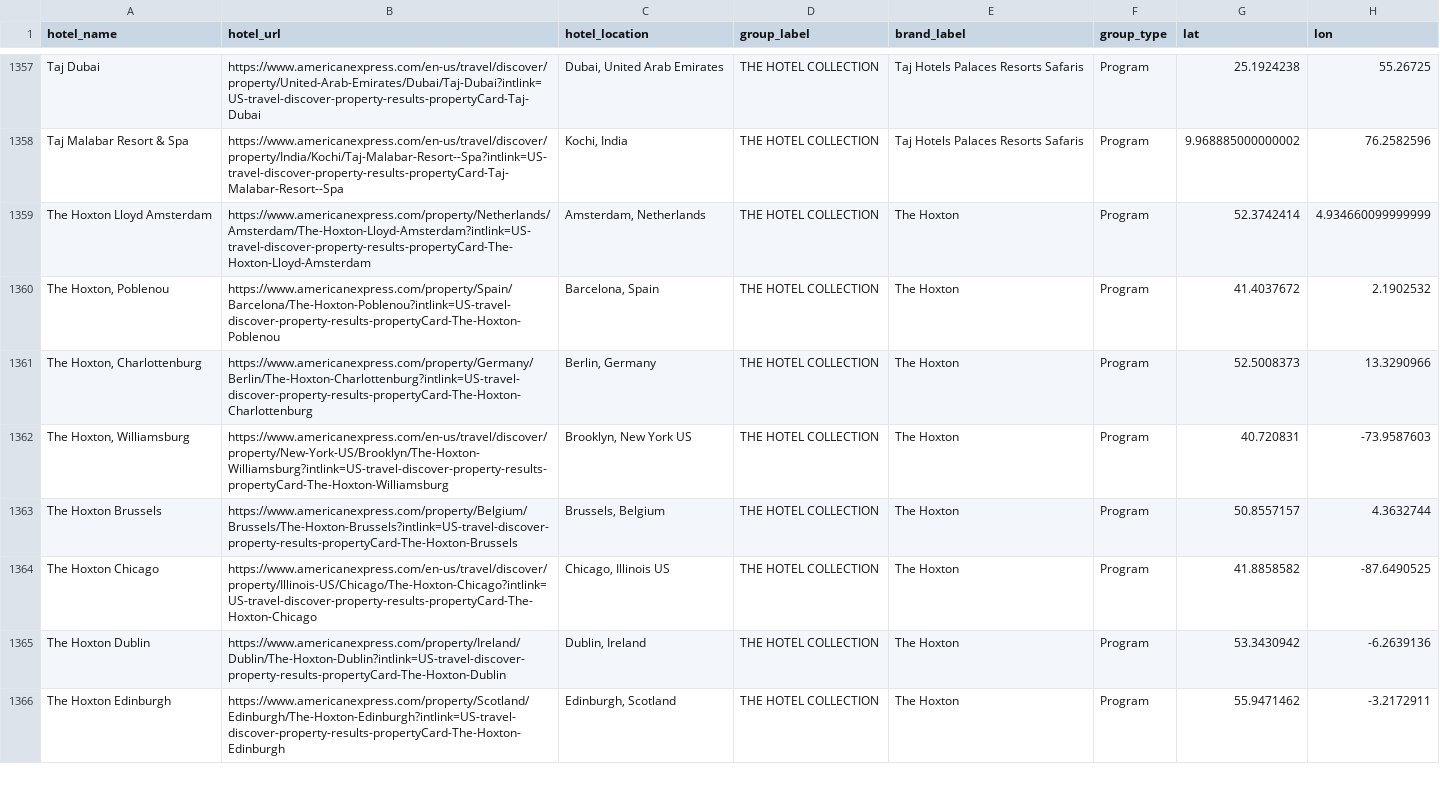
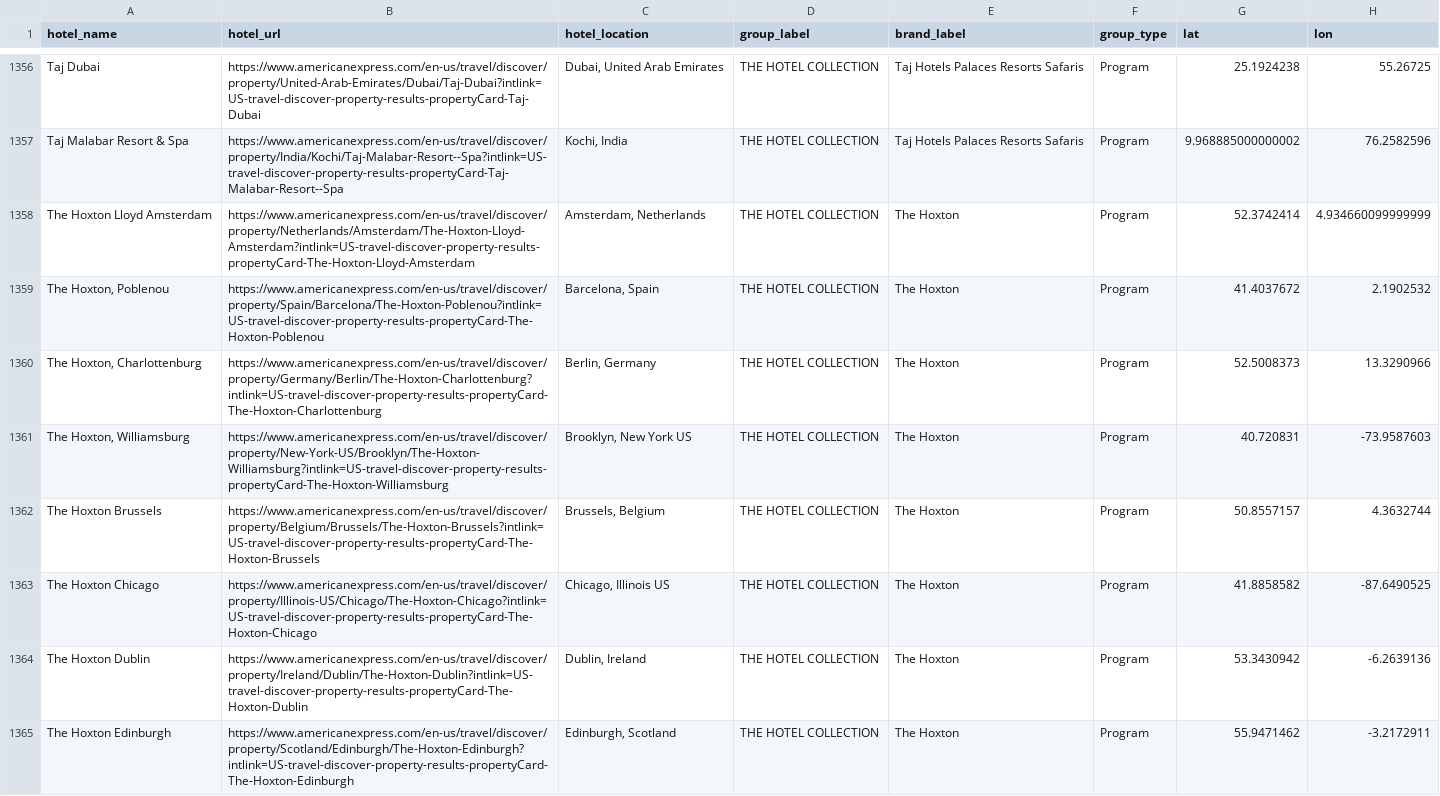
Before and after one commit to ZhengQ2/amex-hotel-credits, a CSV file: cache/thc_hotels_geocoded_google.csv, drawn as a sheet; only a part is shown, gaps mark what is left out; addresses are those after the commit; the diff covers the shown part only; the diff names each change by its address in the sheet, - before the commit and + after, or states it on an @@ line.

```diff
--- a/cache/thc_hotels_geocoded_google.csv
+++ b/cache/thc_hotels_geocoded_google.csv
-B1358 (hotel_url): https://www.americanexpress.com/property/Netherlands/Amsterdam/The-Hoxton-Lloyd-Amsterdam?intlink=US-travel-discover-property-results-propertyCard-The-Hoxton-Lloyd-Amsterdam
+B1358 (hotel_url): https://www.americanexpress.com/en-us/travel/discover/property/Netherlands/Amsterdam/The-Hoxton-Lloyd-Amsterdam?intlink=US-travel-discover-property-results-propertyCard-The-Hoxton-Lloyd-Amsterdam
-B1359 (hotel_url): https://www.americanexpress.com/property/Spain/Barcelona/The-Hoxton-Poblenou?intlink=US-travel-discover-property-results-propertyCard-The-Hoxton-Poblenou
+B1359 (hotel_url): https://www.americanexpress.com/en-us/travel/discover/property/Spain/Barcelona/The-Hoxton-Poblenou?intlink=US-travel-discover-property-results-propertyCard-The-Hoxton-Poblenou
-B1360 (hotel_url): https://www.americanexpress.com/property/Germany/Berlin/The-Hoxton-Charlottenburg?intlink=US-travel-discover-property-results-propertyCard-The-Hoxton-Charlottenburg
+B1360 (hotel_url): https://www.americanexpress.com/en-us/travel/discover/property/Germany/Berlin/The-Hoxton-Charlottenburg?intlink=US-travel-discover-property-results-propertyCard-The-Hoxton-Charlottenburg
-B1362 (hotel_url): https://www.americanexpress.com/property/Belgium/Brussels/The-Hoxton-Brussels?intlink=US-travel-discover-property-results-propertyCard-The-Hoxton-Brussels
+B1362 (hotel_url): https://www.americanexpress.com/en-us/travel/discover/property/Belgium/Brussels/The-Hoxton-Brussels?intlink=US-travel-discover-property-results-propertyCard-The-Hoxton-Brussels
-B1364 (hotel_url): https://www.americanexpress.com/property/Ireland/Dublin/The-Hoxton-Dublin?intlink=US-travel-discover-property-results-propertyCard-The-Hoxton-Dublin
+B1364 (hotel_url): https://www.americanexpress.com/en-us/travel/discover/property/Ireland/Dublin/The-Hoxton-Dublin?intlink=US-travel-discover-property-results-propertyCard-The-Hoxton-Dublin
-B1365 (hotel_url): https://www.americanexpress.com/property/Scotland/Edinburgh/The-Hoxton-Edinburgh?intlink=US-travel-discover-property-results-propertyCard-The-Hoxton-Edinburgh
+B1365 (hotel_url): https://www.americanexpress.com/en-us/travel/discover/property/Scotland/Edinburgh/The-Hoxton-Edinburgh?intlink=US-travel-discover-property-results-propertyCard-The-Hoxton-Edinburgh
```
Also changed, not shown: 1 removed row and 83 edited cells elsewhere in this file, 2 other files.
